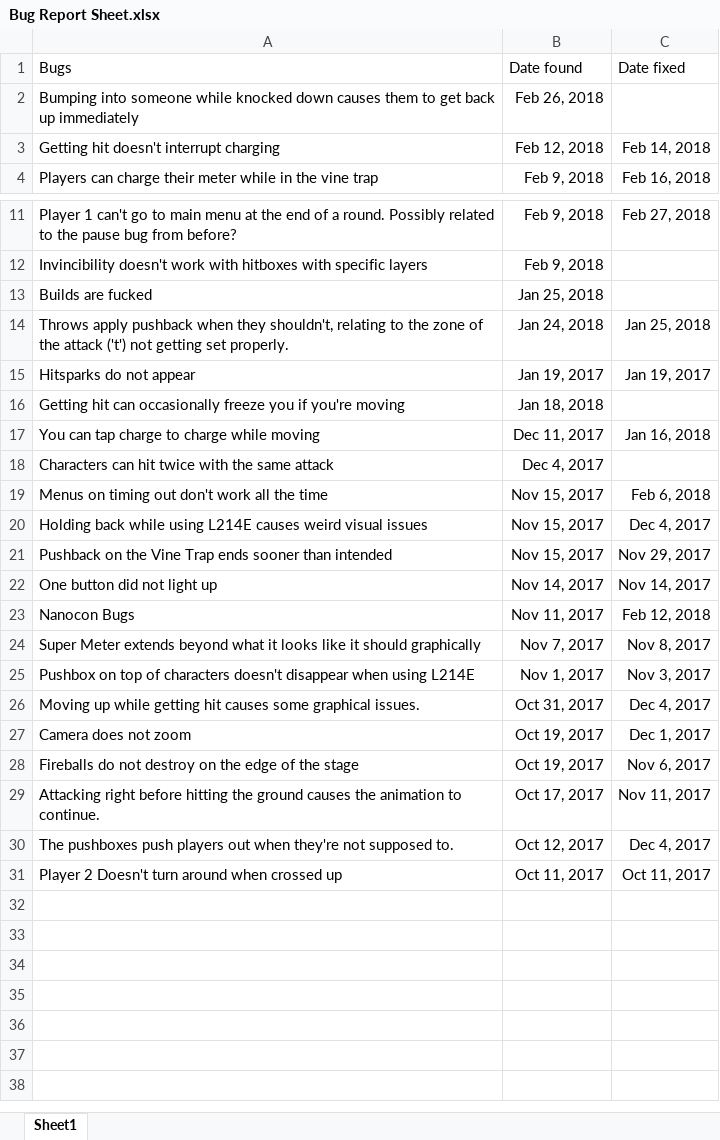
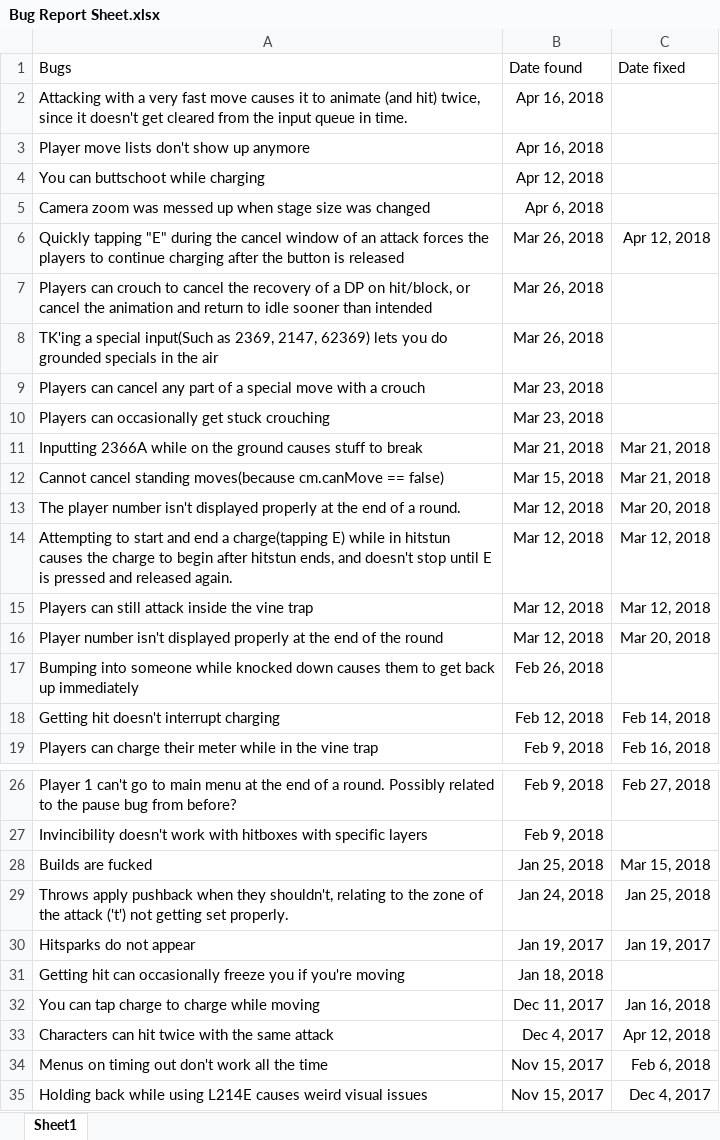
Before and after one commit to gadsu/Stormbreakers, an Excel workbook: Misc. Stuff/Bug Report Sheet.xlsx, sheet Sheet1, drawn as a sheet; only a part is shown, gaps mark what is left out; the shorter side is filled out with more unchanged rows; values as stored, in another font and other column widths than the file's, no borders; charts and pictures not drawn; addresses are those after the commit; the diff names each change by its address in the sheet, - before the commit and + after, or states it on an @@ line.

```diff
--- a/Misc. Stuff/Bug Report Sheet.xlsx (sheet Sheet1)
+++ b/Misc. Stuff/Bug Report Sheet.xlsx (sheet Sheet1)
+row 2: Attacking with a very fast move causes it to animate (and hit) twice, since it doesn't get cleared from the input queue in time. | Apr 16, 2018
+row 3: Player move lists don't show up anymore | Apr 16, 2018
+row 4: You can buttschoot while charging | Apr 12, 2018
+row 5: Camera zoom was messed up when stage size was changed | Apr 6, 2018
+row 6: Quickly tapping "E" during the cancel window of an attack forces the players to continue charging after the button is released | Mar 26, 2018 | Apr 12, 2018
+row 7: Players can crouch to cancel the recovery of a DP on hit/block, or cancel the animation and return to idle sooner than intended | Mar 26, 2018
+row 8: TK'ing a special input(Such as 2369, 2147, 62369) lets you do grounded specials in the air | Mar 26, 2018
+row 9: Players can cancel any part of a special move with a crouch | Mar 23, 2018
+row 10: Players can occasionally get stuck crouching | Mar 23, 2018
+row 11: Inputting 2366A while on the ground causes stuff to break | Mar 21, 2018 | Mar 21, 2018
+row 12: Cannot cancel standing moves(because cm.canMove == false) | Mar 15, 2018 | Mar 21, 2018
+row 13: The player number isn't displayed properly at the end of a round. | Mar 12, 2018 | Mar 20, 2018
+row 14: Attempting to start and end a charge(tapping E) while in hitstun causes the charge to begin after hitstun ends, and doesn't stop until E is pressed and released again. | Mar 12, 2018 | Mar 12, 2018
+row 15: Players can still attack inside the vine trap | Mar 12, 2018 | Mar 12, 2018
+row 16: Player number isn't displayed properly at the end of the round | Mar 12, 2018 | Mar 20, 2018
-C28: (empty)
+C28: Mar 15, 2018
-C33: (empty)
+C33: Apr 12, 2018
```
Also changed, not shown: 1 other file.
